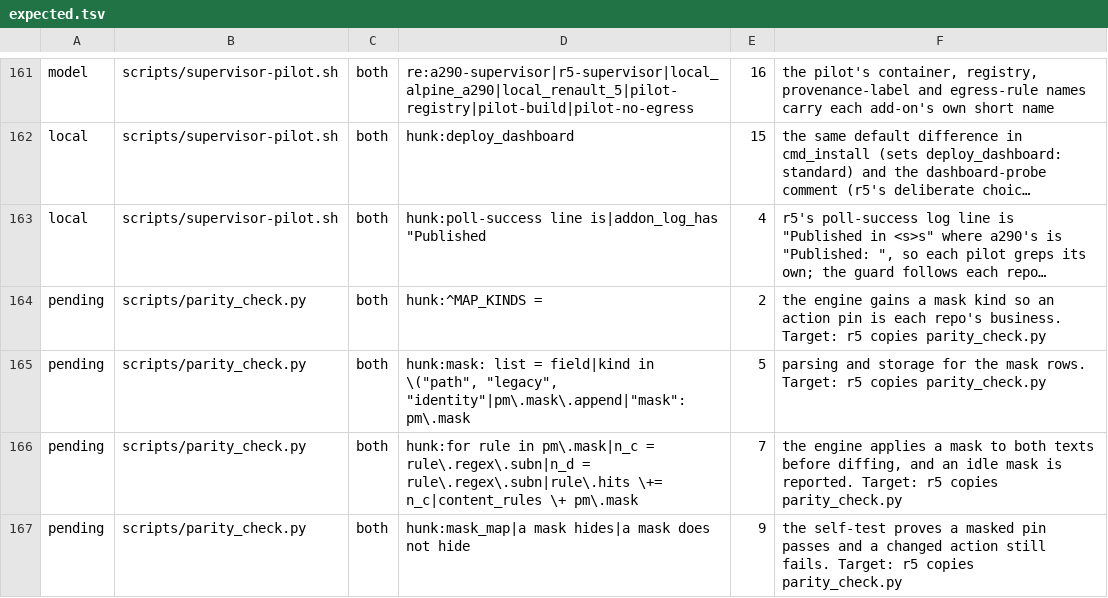
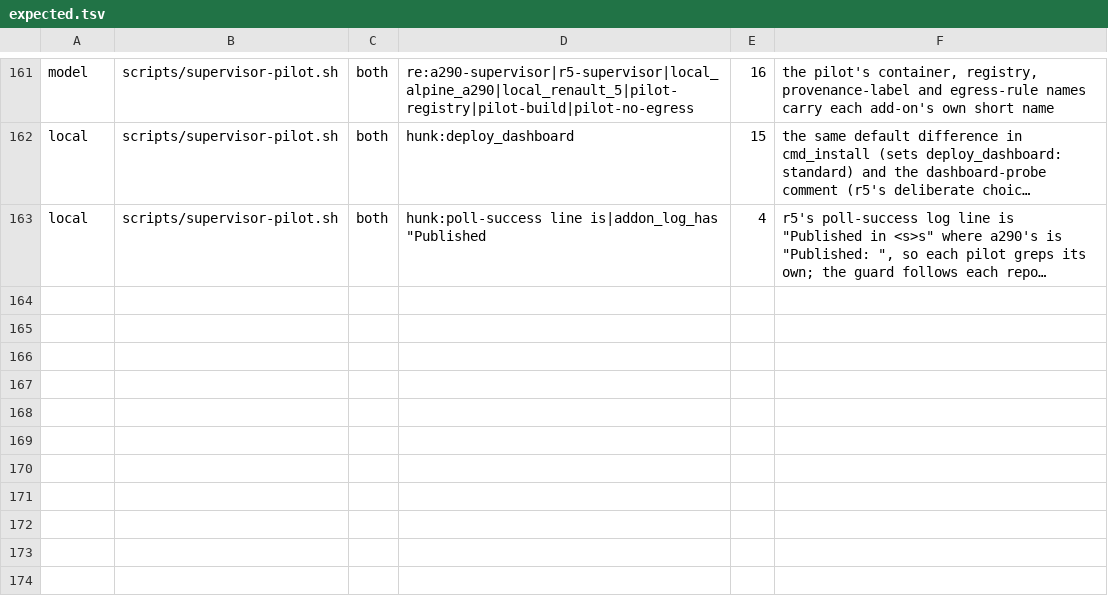
Before and after one commit to MatthewHobbs/a290-ha-addon, a TSV file: scripts/parity/expected.tsv, drawn as a sheet; only a part is shown, gaps mark what is left out; long unchanged cells end in …; the diff names each change by its address in the sheet, - before the commit and + after, or states it on an @@ line.

Commit message:
ci(parity): recount after r5 takes the mask kind (#264)
r5 #179 copied parity_check.py and added the same map row, so the four rows that
excused the engine difference are gone. 102 entries, 0 unlisted, 0 stale, 0
miscounted.

```diff
--- a/scripts/parity/expected.tsv
+++ b/scripts/parity/expected.tsv
-row 164: pending | scripts/parity_check.py | both | hunk:^MAP_KINDS = | 2 | the engine gains a mask kind so an action pin is each repo's business. Target: r5 copies parity_check.py
-row 165: pending | scripts/parity_check.py | both | hunk:mask: list = field|kind in \("path", "legacy", "identity"|pm\.mask\.append|"mask": pm\.mask | 5 | parsing and storage for the mask rows. Target: r5 copies parity_check.py
-row 166: pending | scripts/parity_check.py | both | hunk:for rule in pm\.mask|n_c = rule\.regex\.subn|n_d = rule\.regex\.subn|rule\.hits \+= n_c|content_rules \+ pm\.mask | 7 | the engine applies a mask to both texts before diffing, and an idle mask is reported. Target: r5 copies parity_check.py
-row 167: pending | scripts/parity_check.py | both | hunk:mask_map|a mask hides|a mask does not hide | 9 | the self-test proves a masked pin passes and a changed action still fails. Target: r5 copies parity_check.py
```
